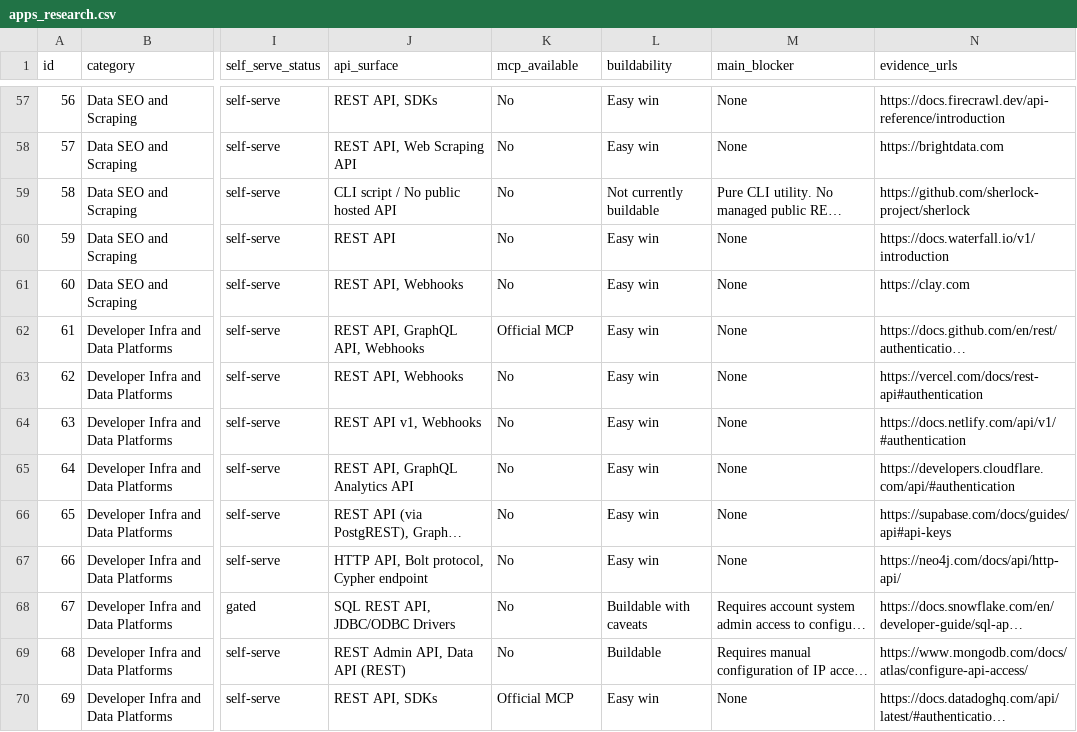
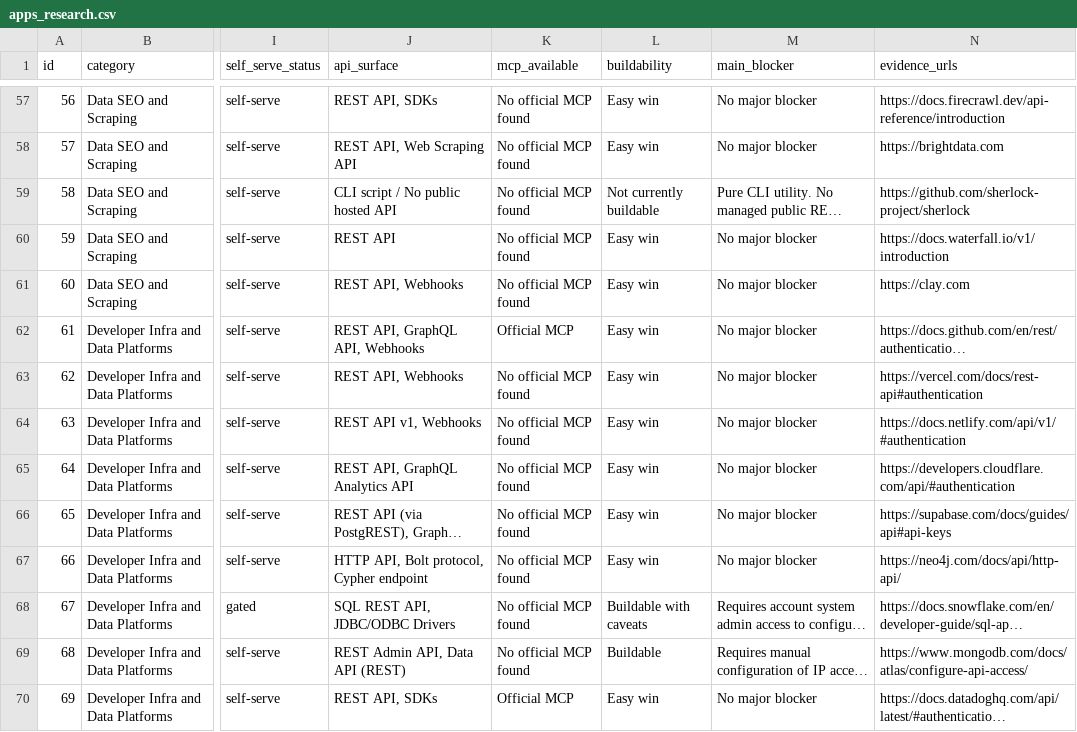
Before and after one commit to Prasanth0544/composio-product-ops-assignment, a CSV file: data/apps_research.csv, drawn as a sheet; only a part is shown, gaps mark what is left out; long unchanged cells end in …; the diff covers the shown part only; the diff names each change by its address in the sheet, - before the commit and + after, or states it on an @@ line.

Commit message:
Add table pagination: 10 rows/page with Prev/Next + page numbers; fix main_blocker blanks and MCP 'No' label

```diff
--- a/data/apps_research.csv
+++ b/data/apps_research.csv
-K57:K61 (mcp_available): No
+K57:K61 (mcp_available): No official MCP found
-M57:M58 (main_blocker): None
+M57:M58 (main_blocker): No major blocker
-M60:M67 (main_blocker): None
+M60:M67 (main_blocker): No major blocker
-K63:K69 (mcp_available): No
+K63:K69 (mcp_available): No official MCP found
-M70 (main_blocker): None
+M70 (main_blocker): No major blocker
```
Also changed, not shown: 124 edited cells elsewhere in this file, 3 other files.
